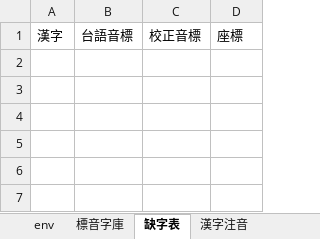
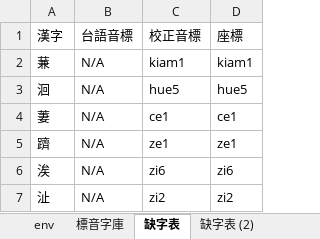
Before and after one commit to AlanJui/Piau-Im, an Excel workbook: output7/【河洛文讀注音-注音二式】《蒹葭》.xlsx, sheet 缺字表, drawn as a sheet; values as stored, in another font and other column widths than the file's, no borders; the diff names each change by its address in the sheet, - before the commit and + after, or states it on an @@ line.

```diff
--- a/output7/【河洛文讀注音-注音二式】《蒹葭》.xlsx (sheet 缺字表)
+++ b/output7/【河洛文讀注音-注音二式】《蒹葭》.xlsx (sheet 缺字表)
+sheet tab: 缺字表 (2)
+row 2: 蒹 | N/A | kiam1 | kiam1
+row 3: 洄 | N/A | hue5 | hue5
+row 4: 萋 | N/A | ce1 | ce1
+row 5: 躋 | N/A | ze1 | ze1
+row 6: 涘 | N/A | zi6 | zi6
+row 7: 沚 | N/A | zi2 | zi2
```
Also changed, not shown: sheet 漢字注音, sheet 標音字庫, sheet env, other sheet tabs, 5 other files.
